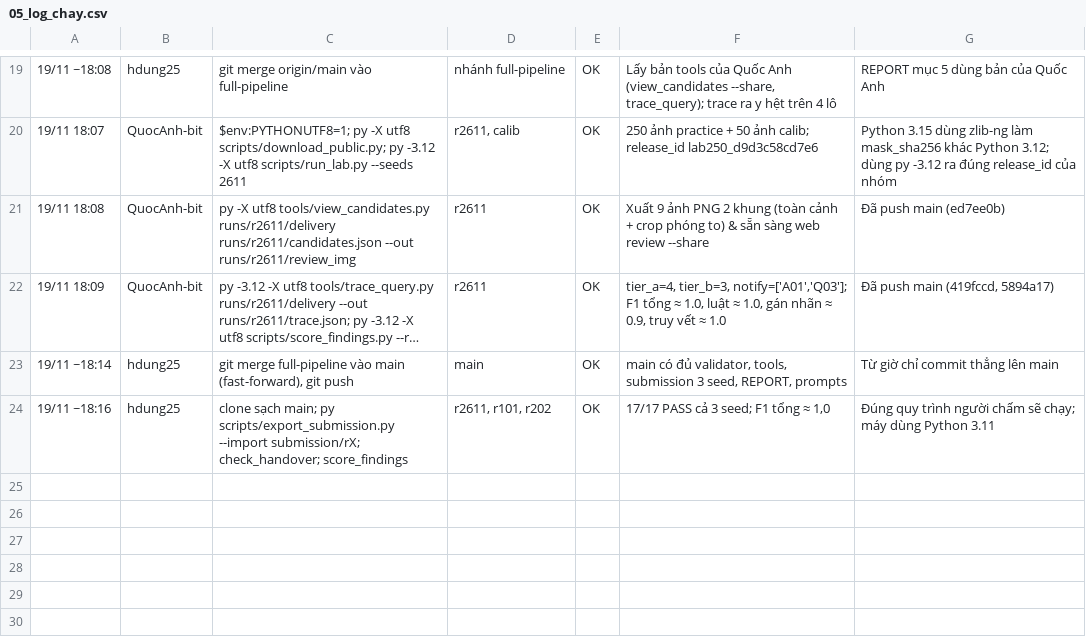
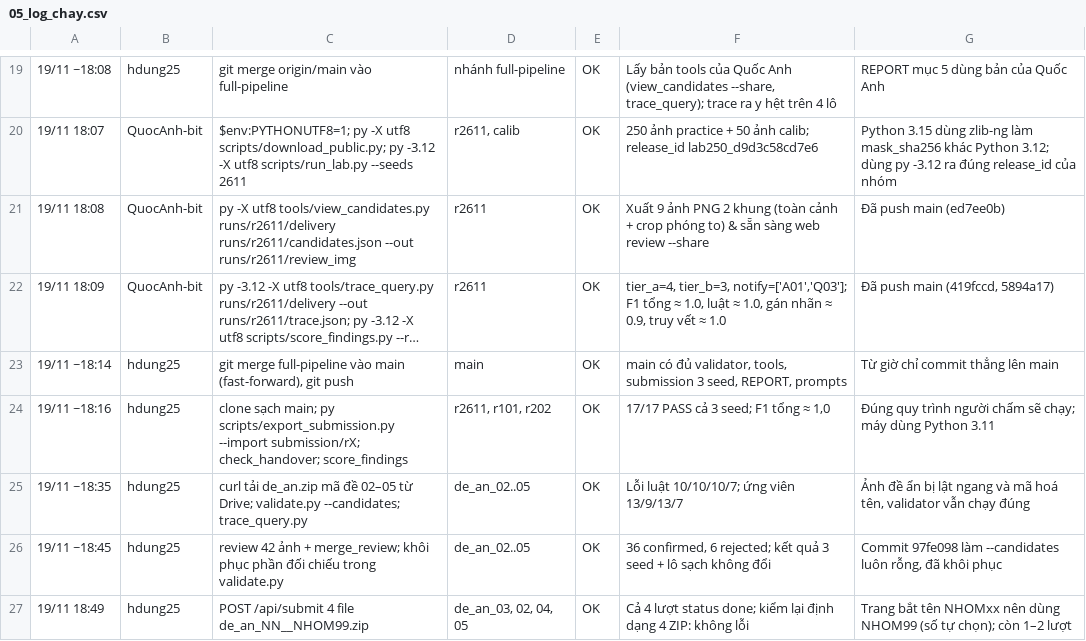
Before and after one commit to hdung25/K5-L23-Day10-SUN-Dataset-Release-Handover, a CSV file: docs/team_sheet/05_log_chay.csv, drawn as a sheet; only a part is shown, gaps mark what is left out; long unchanged cells end in …; the diff names each change by its address in the sheet, - before the commit and + after, or states it on an @@ line.

```diff
--- a/docs/team_sheet/05_log_chay.csv
+++ b/docs/team_sheet/05_log_chay.csv
+row 25: 19/11 ~18:35 | hdung25 | curl tải de_an.zip mã đề 02–05 từ Drive; validate.py --candidates; trace_query.py | de_an_02..05 | OK | Lỗi luật 10/10/10/7; ứng viên 13/9/13/7 | Ảnh đề ẩn bị lật ngang và mã hoá tên, validator vẫn chạy đúng
+row 26: 19/11 ~18:45 | hdung25 | review 42 ảnh + merge_review; khôi phục phần đối chiếu trong validate.py | de_an_02..05 | OK | 36 confirmed, 6 rejected; kết quả 3 seed + lô sạch không đổi | Commit 97fe098 làm --candidates luôn rỗng, đã khôi phục
+row 27: 19/11 18:49 | hdung25 | POST /api/submit 4 file de_an_NN__NHOM99.zip | de_an_03, 02, 04, 05 | OK | Cả 4 lượt status done; kiểm lại định dạng 4 ZIP: không lỗi | Trang bắt tên NHOMxx nên dùng NHOM99 (số tự chọn); còn 1–2 lượt
```
Also changed, not shown: docs/team_sheet/01_phan_cong.csv, docs/team_sheet/02_tien_do_ca_nhan.csv, 6 other files.
